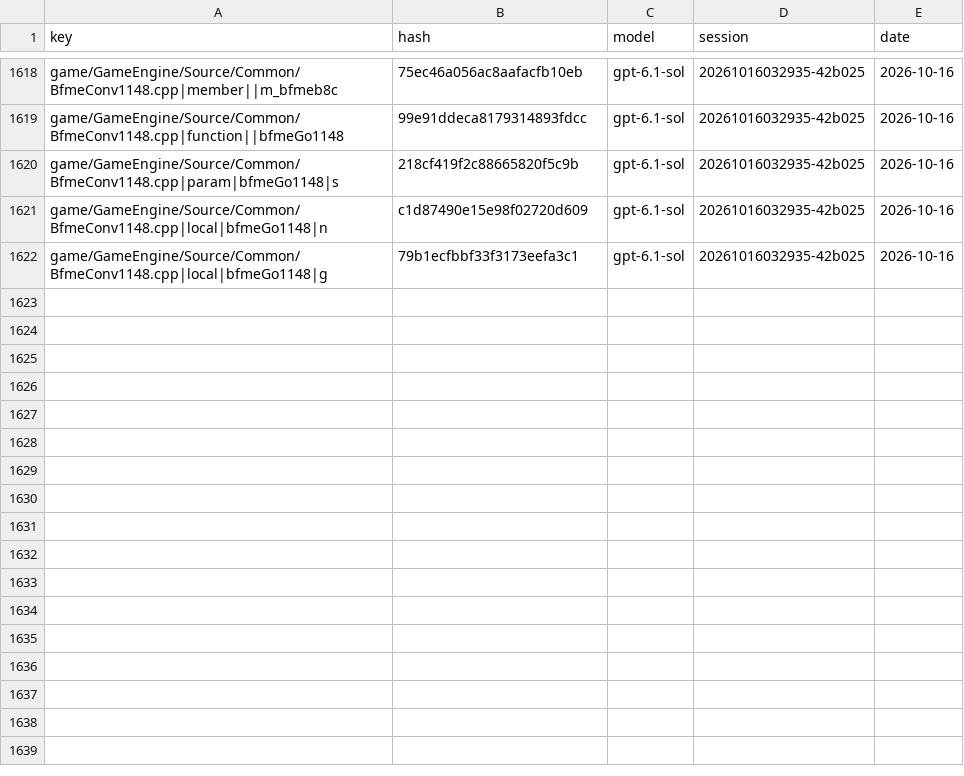
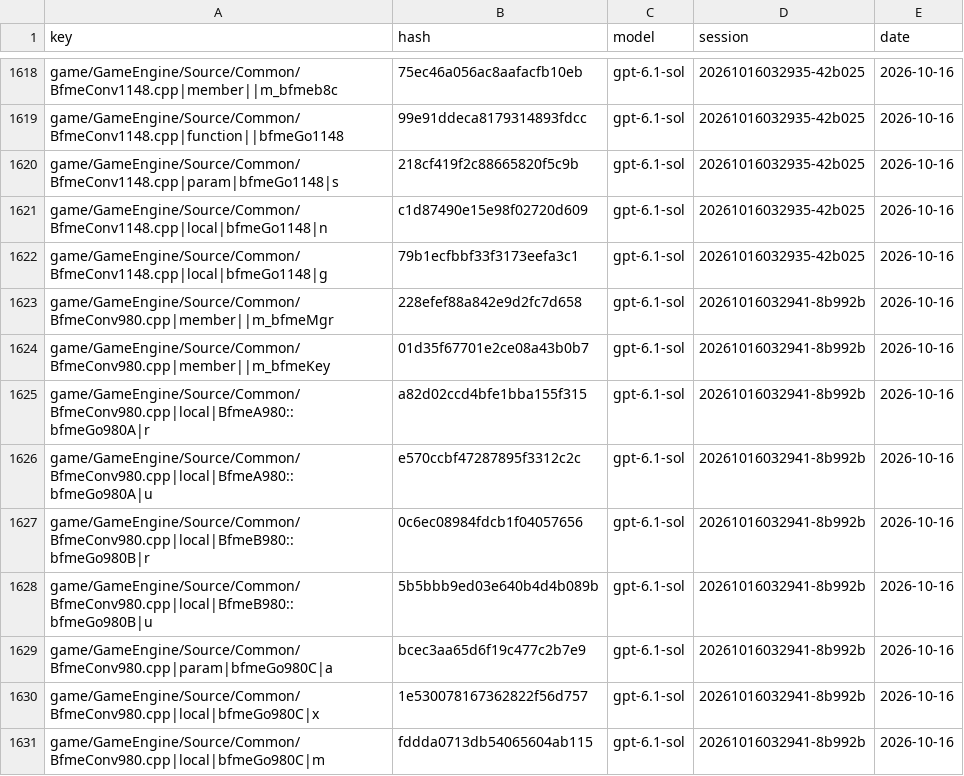
Before and after one commit to McMickey93/Open-BFME-1, a CSV file: targets/game/reverse/name_votes.csv, drawn as a sheet; only a part is shown, gaps mark what is left out.

```diff
--- a/targets/game/reverse/name_votes.csv
+++ b/targets/game/reverse/name_votes.csv
@@ -1622 +1622,10 @@ game/GameEngine/Source/Common/BfmeConv1148.cpp|local|bfmeGo1148|n,c1d87490e15e98
 game/GameEngine/Source/Common/BfmeConv1148.cpp|local|bfmeGo1148|g,79b1ecfbbf33f3173eefa3c1,gpt-6.1-sol,20261016032935-42b025,2026-10-16
+game/GameEngine/Source/Common/BfmeConv980.cpp|member||m_bfmeMgr,228efef88a842e9d2fc7d658,gpt-6.1-sol,20261016032941-8b992b,2026-10-16
+game/GameEngine/Source/Common/BfmeConv980.cpp|member||m_bfmeKey,01d35f67701e2ce08a43b0b7,gpt-6.1-sol,20261016032941-8b992b,2026-10-16
+game/GameEngine/Source/Common/BfmeConv980.cpp|local|BfmeA980::bfmeGo980A|r,a82d02ccd4bfe1bba155f315,gpt-6.1-sol,20261016032941-8b992b,2026-10-16
+game/GameEngine/Source/Common/BfmeConv980.cpp|local|BfmeA980::bfmeGo980A|u,e570ccbf47287895f3312c2c,gpt-6.1-sol,20261016032941-8b992b,2026-10-16
+game/GameEngine/Source/Common/BfmeConv980.cpp|local|BfmeB980::bfmeGo980B|r,0c6ec08984fdcb1f04057656,gpt-6.1-sol,20261016032941-8b992b,2026-10-16
+game/GameEngine/Source/Common/BfmeConv980.cpp|local|BfmeB980::bfmeGo980B|u,5b5bbb9ed03e640b4d4b089b,gpt-6.1-sol,20261016032941-8b992b,2026-10-16
+game/GameEngine/Source/Common/BfmeConv980.cpp|param|bfmeGo980C|a,bcec3aa65d6f19c477c2b7e9,gpt-6.1-sol,20261016032941-8b992b,2026-10-16
+game/GameEngine/Source/Common/BfmeConv980.cpp|local|bfmeGo980C|x,1e530078167362822f56d757,gpt-6.1-sol,20261016032941-8b992b,2026-10-16
+game/GameEngine/Source/Common/BfmeConv980.cpp|local|bfmeGo980C|m,fddda0713db54065604ab115,gpt-6.1-sol,20261016032941-8b992b,2026-10-16
```
